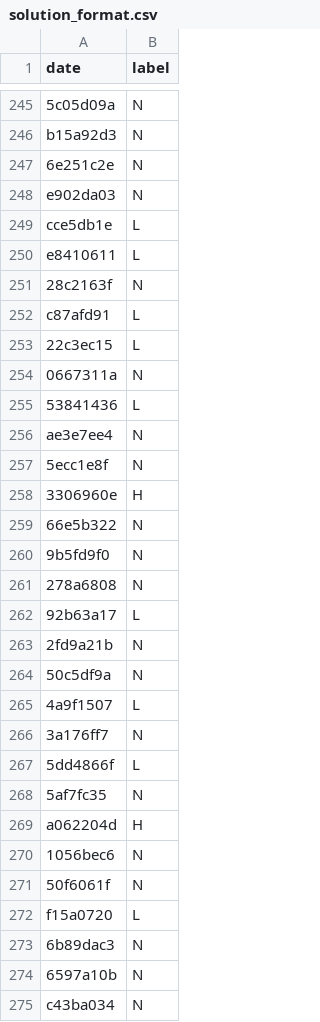
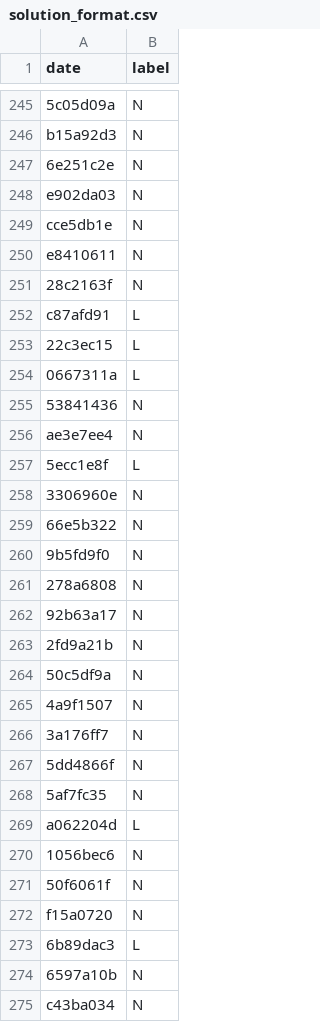
Before and after one commit to pamquale/weatherPredict, a CSV file: solution_format.csv (was Dataset/comp_datasets_train/solution_format.csv), drawn as a sheet; only a part is shown, gaps mark what is left out; the diff covers the shown part only.

```diff
--- a/Dataset/comp_datasets_train/solution_format.csv
+++ b/solution_format.csv
@@ -248,4 +248,4 @@
 "e902da03","N"
-"cce5db1e","L"
-"e8410611","L"
+"cce5db1e","N"
+"e8410611","N"
 "28c2163f","N"
@@ -253,7 +253,7 @@
 "22c3ec15","L"
-"0667311a","N"
-"53841436","L"
+"0667311a","L"
+"53841436","N"
 "ae3e7ee4","N"
-"5ecc1e8f","N"
-"3306960e","H"
+"5ecc1e8f","L"
+"3306960e","N"
 "66e5b322","N"
@@ -261,14 +261,14 @@
 "278a6808","N"
-"92b63a17","L"
+"92b63a17","N"
 "2fd9a21b","N"
 "50c5df9a","N"
-"4a9f1507","L"
+"4a9f1507","N"
 "3a176ff7","N"
-"5dd4866f","L"
+"5dd4866f","N"
 "5af7fc35","N"
-"a062204d","H"
+"a062204d","L"
 "1056bec6","N"
 "50f6061f","N"
-"f15a0720","L"
-"6b89dac3","N"
+"f15a0720","N"
+"6b89dac3","L"
 "6597a10b","N"
```
Also changed, not shown: 151 edited cells elsewhere in this file, 24 other files.
